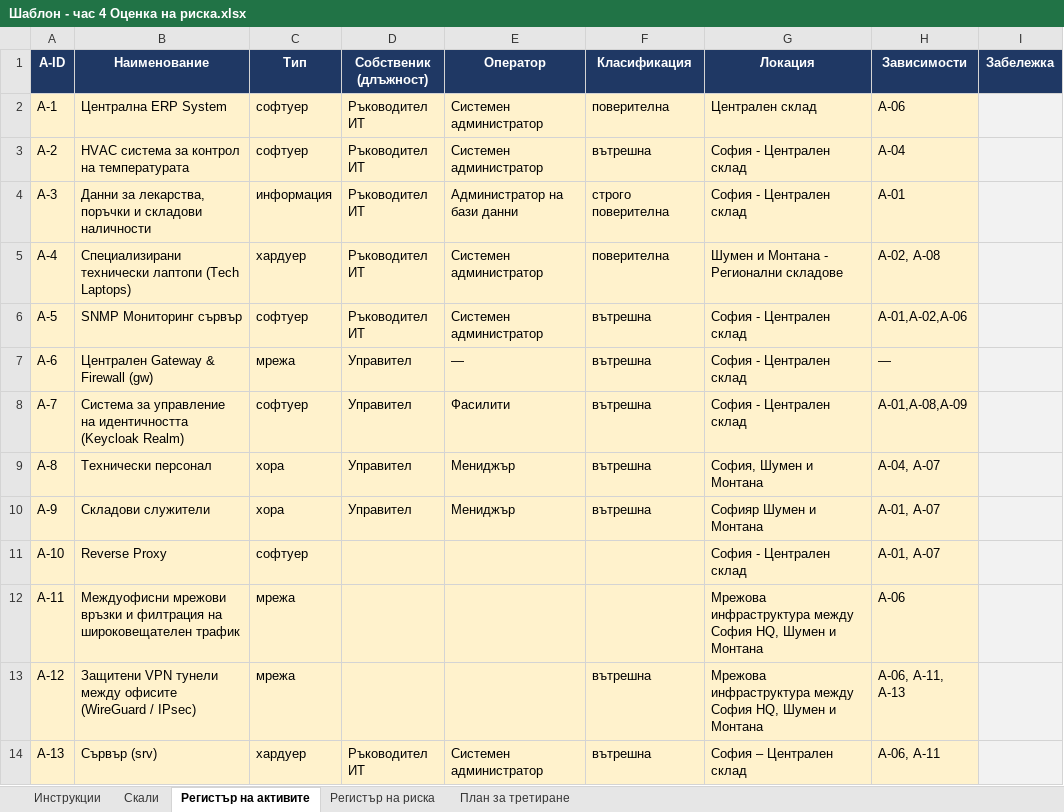
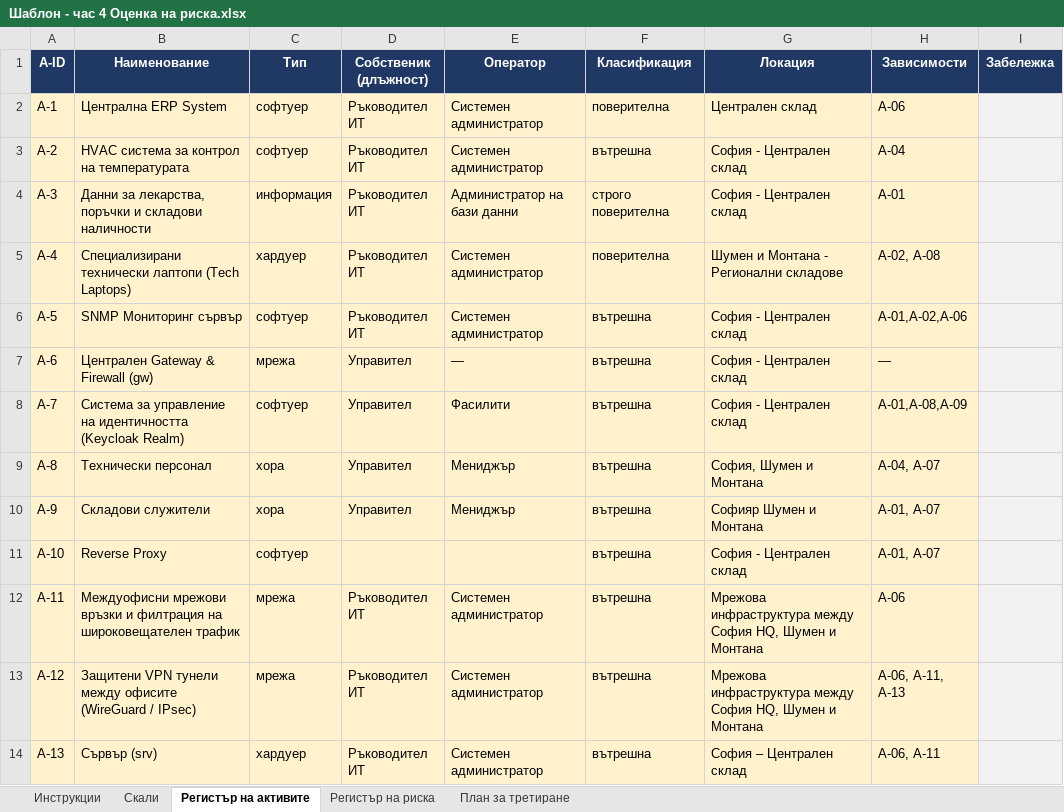
Before and after one commit to MartinMihalkov/Network_Information_Security_coursework, an Excel workbook: artefakti/so4-risk/Шаблон - час 4 Оценка на риска.xlsx, sheet Регистър на активите, drawn as a sheet; values as stored, in another font and other column widths than the file's, no borders; the diff names each change by its address in the sheet, - before the commit and + after, or states it on an @@ line.

Commit message:
Add files via upload

```diff
--- a/artefakti/so4-risk/Шаблон - час 4 Оценка на риска.xlsx (sheet Регистър на активите)
+++ b/artefakti/so4-risk/Шаблон - час 4 Оценка на риска.xlsx (sheet Регистър на активите)
-F11:F12 (Класификация): (empty)
+F11:F12 (Класификация): вътрешна
-D12:D13 (Собственик (длъжност)): (empty)
+D12:D13 (Собственик (длъжност)): Ръководител ИТ
-E12:E13 (Оператор): (empty)
+E12:E13 (Оператор): Системен администратор
```
Also changed, not shown: sheet План за третиране.
